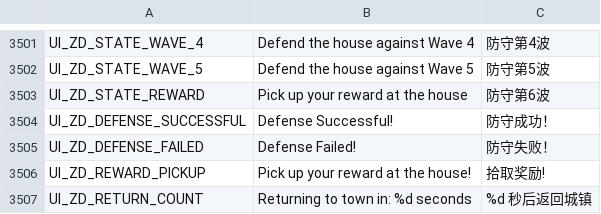
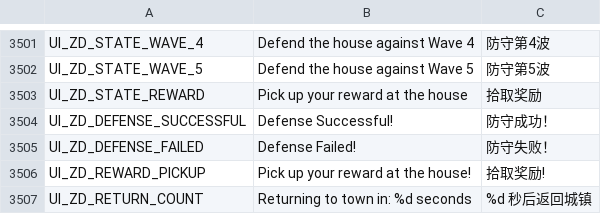
Before and after one commit to Farlighte/Flyff-Universe-Translations, a CSV file: Simplified_Chinese/UI.csv, drawn as a sheet; only a part is shown, gaps mark what is left out.

Commit message:
Update reward pickup message translation
Updated the translation for the reward pickup message.

```diff
--- a/Simplified_Chinese/UI.csv
+++ b/Simplified_Chinese/UI.csv
@@ -3502,3 +3502,3 @@ UI_ZD_STATE_WAVE_4,Defend the house against Wave 4,防守第4波
 UI_ZD_STATE_WAVE_5,Defend the house against Wave 5,防守第5波
-UI_ZD_STATE_REWARD,Pick up your reward at the house,防守第6波
+UI_ZD_STATE_REWARD,Pick up your reward at the house,拾取奖励
 UI_ZD_DEFENSE_SUCCESSFUL,Defense Successful!,防守成功！
```
